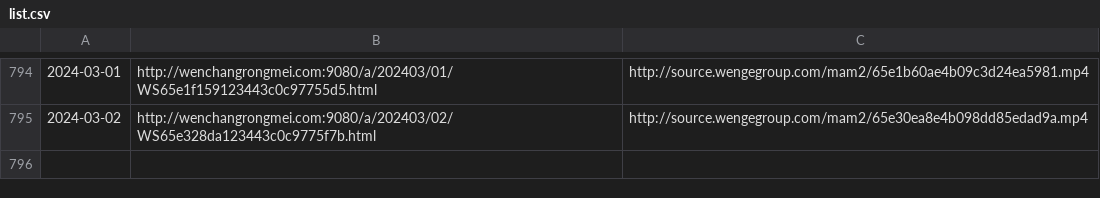
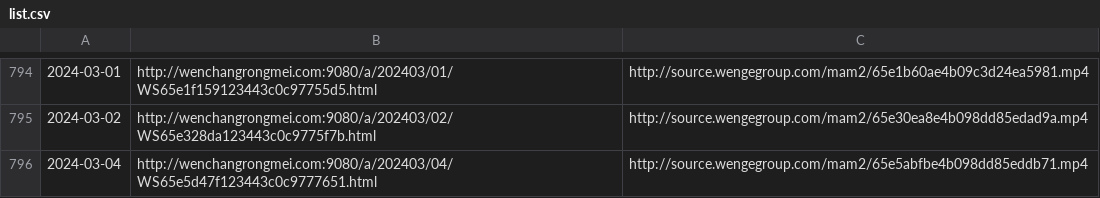
Before and after one commit to ayaka14732/VunsioNewsList, a CSV file: list.csv, drawn as a sheet; only a part is shown, gaps mark what is left out.

```diff
--- a/list.csv
+++ b/list.csv
@@ -795 +795,2 @@
 2024-03-02,http://wenchangrongmei.com:9080/a/202403/02/WS65e328da123443c0c9775f7b.html,http://source.wengegroup.com/mam2/65e30ea8e4b098dd85edad9a.mp4
+2024-03-04,http://wenchangrongmei.com:9080/a/202403/04/WS65e5d47f123443c0c9777651.html,http://source.wengegroup.com/mam2/65e5abfbe4b098dd85eddb71.mp4
```
